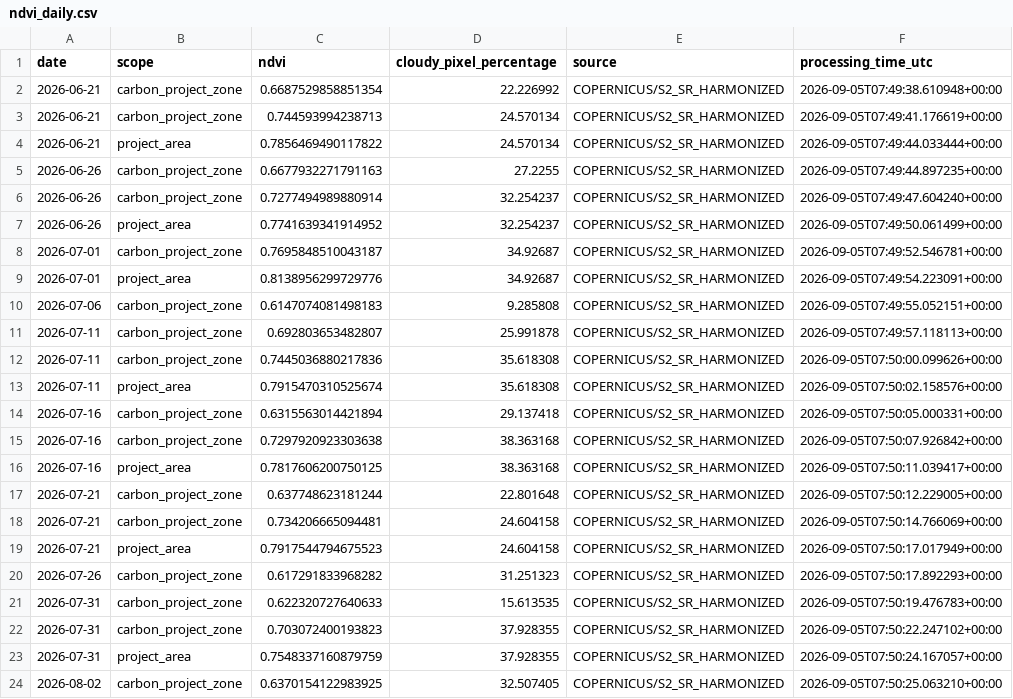
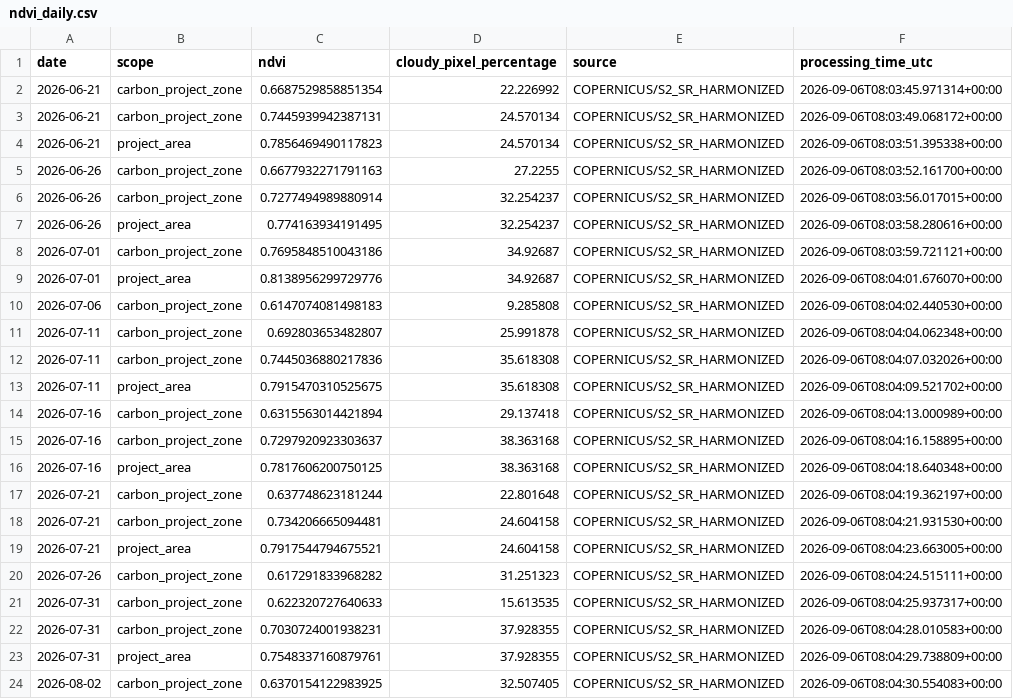
Before and after one commit to datoeltoel/serpro-climate-carbon-monitoring, a CSV file: data/processed/climate/vegetation/ndvi_daily.csv, drawn as a sheet; only a part is shown; the diff covers the shown part only.

```diff
--- a/data/processed/climate/vegetation/ndvi_daily.csv
+++ b/data/processed/climate/vegetation/ndvi_daily.csv
@@ -1,24 +1,24 @@
 date,scope,ndvi,cloudy_pixel_percentage,source,processing_time_utc
-2026-06-21,carbon_project_zone,0.6687529858851354,22.226992,COPERNICUS/S2_SR_HARMONIZED,2026-09-05T07:49:38.610948+00:00
-2026-06-21,carbon_project_zone,0.744593994238713,24.570134,COPERNICUS/S2_SR_HARMONIZED,2026-09-05T07:49:41.176619+00:00
-2026-06-21,project_area,0.7856469490117822,24.570134,COPERNICUS/S2_SR_HARMONIZED,2026-09-05T07:49:44.033444+00:00
-2026-06-26,carbon_project_zone,0.6677932271791163,27.2255,COPERNICUS/S2_SR_HARMONIZED,2026-09-05T07:49:44.897235+00:00
-2026-06-26,carbon_project_zone,0.7277494989880914,32.254237,COPERNICUS/S2_SR_HARMONIZED,2026-09-05T07:49:47.604240+00:00
-2026-06-26,project_area,0.7741639341914952,32.254237,COPERNICUS/S2_SR_HARMONIZED,2026-09-05T07:49:50.061499+00:00
-2026-07-01,carbon_project_zone,0.7695848510043187,34.92687,COPERNICUS/S2_SR_HARMONIZED,2026-09-05T07:49:52.546781+00:00
-2026-07-01,project_area,0.8138956299729776,34.92687,COPERNICUS/S2_SR_HARMONIZED,2026-09-05T07:49:54.223091+00:00
-2026-07-06,carbon_project_zone,0.6147074081498183,9.285808,COPERNICUS/S2_SR_HARMONIZED,2026-09-05T07:49:55.052151+00:00
-2026-07-11,carbon_project_zone,0.692803653482807,25.991878,COPERNICUS/S2_SR_HARMONIZED,2026-09-05T07:49:57.118113+00:00
-2026-07-11,carbon_project_zone,0.7445036880217836,35.618308,COPERNICUS/S2_SR_HARMONIZED,2026-09-05T07:50:00.099626+00:00
-2026-07-11,project_area,0.7915470310525674,35.618308,COPERNICUS/S2_SR_HARMONIZED,2026-09-05T07:50:02.158576+00:00
-2026-07-16,carbon_project_zone,0.6315563014421894,29.137418,COPERNICUS/S2_SR_HARMONIZED,2026-09-05T07:50:05.000331+00:00
-2026-07-16,carbon_project_zone,0.7297920923303638,38.363168,COPERNICUS/S2_SR_HARMONIZED,2026-09-05T07:50:07.926842+00:00
-2026-07-16,project_area,0.7817606200750125,38.363168,COPERNICUS/S2_SR_HARMONIZED,2026-09-05T07:50:11.039417+00:00
-2026-07-21,carbon_project_zone,0.637748623181244,22.801648,COPERNICUS/S2_SR_HARMONIZED,2026-09-05T07:50:12.229005+00:00
-2026-07-21,carbon_project_zone,0.734206665094481,24.604158,COPERNICUS/S2_SR_HARMONIZED,2026-09-05T07:50:14.766069+00:00
-2026-07-21,project_area,0.7917544794675523,24.604158,COPERNICUS/S2_SR_HARMONIZED,2026-09-05T07:50:17.017949+00:00
-2026-07-26,carbon_project_zone,0.617291833968282,31.251323,COPERNICUS/S2_SR_HARMONIZED,2026-09-05T07:50:17.892293+00:00
-2026-07-31,carbon_project_zone,0.622320727640633,15.613535,COPERNICUS/S2_SR_HARMONIZED,2026-09-05T07:50:19.476783+00:00
-2026-07-31,carbon_project_zone,0.703072400193823,37.928355,COPERNICUS/S2_SR_HARMONIZED,2026-09-05T07:50:22.247102+00:00
-2026-07-31,project_area,0.7548337160879759,37.928355,COPERNICUS/S2_SR_HARMONIZED,2026-09-05T07:50:24.167057+00:00
-2026-08-02,carbon_project_zone,0.6370154122983925,32.507405,COPERNICUS/S2_SR_HARMONIZED,2026-09-05T07:50:25.063210+00:00
+2026-06-21,carbon_project_zone,0.6687529858851354,22.226992,COPERNICUS/S2_SR_HARMONIZED,2026-09-06T08:03:45.971314+00:00
+2026-06-21,carbon_project_zone,0.7445939942387131,24.570134,COPERNICUS/S2_SR_HARMONIZED,2026-09-06T08:03:49.068172+00:00
+2026-06-21,project_area,0.7856469490117823,24.570134,COPERNICUS/S2_SR_HARMONIZED,2026-09-06T08:03:51.395338+00:00
+2026-06-26,carbon_project_zone,0.6677932271791163,27.2255,COPERNICUS/S2_SR_HARMONIZED,2026-09-06T08:03:52.161700+00:00
+2026-06-26,carbon_project_zone,0.7277494989880914,32.254237,COPERNICUS/S2_SR_HARMONIZED,2026-09-06T08:03:56.017015+00:00
+2026-06-26,project_area,0.774163934191495,32.254237,COPERNICUS/S2_SR_HARMONIZED,2026-09-06T08:03:58.280616+00:00
+2026-07-01,carbon_project_zone,0.7695848510043186,34.92687,COPERNICUS/S2_SR_HARMONIZED,2026-09-06T08:03:59.721121+00:00
+2026-07-01,project_area,0.8138956299729776,34.92687,COPERNICUS/S2_SR_HARMONIZED,2026-09-06T08:04:01.676070+00:00
+2026-07-06,carbon_project_zone,0.6147074081498183,9.285808,COPERNICUS/S2_SR_HARMONIZED,2026-09-06T08:04:02.440530+00:00
+2026-07-11,carbon_project_zone,0.692803653482807,25.991878,COPERNICUS/S2_SR_HARMONIZED,2026-09-06T08:04:04.062348+00:00
+2026-07-11,carbon_project_zone,0.7445036880217836,35.618308,COPERNICUS/S2_SR_HARMONIZED,2026-09-06T08:04:07.032026+00:00
+2026-07-11,project_area,0.7915470310525675,35.618308,COPERNICUS/S2_SR_HARMONIZED,2026-09-06T08:04:09.521702+00:00
+2026-07-16,carbon_project_zone,0.6315563014421894,29.137418,COPERNICUS/S2_SR_HARMONIZED,2026-09-06T08:04:13.000989+00:00
+2026-07-16,carbon_project_zone,0.7297920923303637,38.363168,COPERNICUS/S2_SR_HARMONIZED,2026-09-06T08:04:16.158895+00:00
+2026-07-16,project_area,0.7817606200750125,38.363168,COPERNICUS/S2_SR_HARMONIZED,2026-09-06T08:04:18.640348+00:00
+2026-07-21,carbon_project_zone,0.637748623181244,22.801648,COPERNICUS/S2_SR_HARMONIZED,2026-09-06T08:04:19.362197+00:00
+2026-07-21,carbon_project_zone,0.734206665094481,24.604158,COPERNICUS/S2_SR_HARMONIZED,2026-09-06T08:04:21.931530+00:00
+2026-07-21,project_area,0.7917544794675521,24.604158,COPERNICUS/S2_SR_HARMONIZED,2026-09-06T08:04:23.663005+00:00
+2026-07-26,carbon_project_zone,0.617291833968282,31.251323,COPERNICUS/S2_SR_HARMONIZED,2026-09-06T08:04:24.515111+00:00
+2026-07-31,carbon_project_zone,0.622320727640633,15.613535,COPERNICUS/S2_SR_HARMONIZED,2026-09-06T08:04:25.937317+00:00
+2026-07-31,carbon_project_zone,0.7030724001938231,37.928355,COPERNICUS/S2_SR_HARMONIZED,2026-09-06T08:04:28.010583+00:00
+2026-07-31,project_area,0.7548337160879761,37.928355,COPERNICUS/S2_SR_HARMONIZED,2026-09-06T08:04:29.738809+00:00
+2026-08-02,carbon_project_zone,0.6370154122983925,32.507405,COPERNICUS/S2_SR_HARMONIZED,2026-09-06T08:04:30.554083+00:00
```
Also changed, not shown: 18 edited cells elsewhere in this file.
